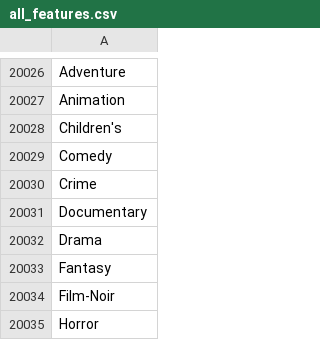
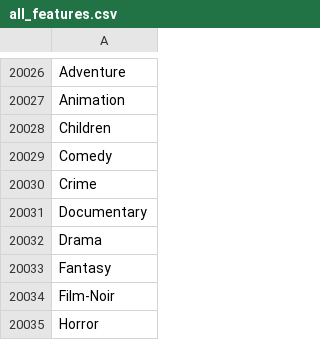
Before and after one commit to spinlud/datamining-eval, a CSV file: datasets/ml-latest-small/output/all_features.csv, drawn as a sheet; only a part is shown, gaps mark what is left out.

```diff
--- a/datasets/ml-latest-small/output/all_features.csv
+++ b/datasets/ml-latest-small/output/all_features.csv
@@ -20027,3 +20027,3 @@ Adventure
 Animation
-Children's
+Children
 Comedy
```
Also changed, not shown: 14 other files.
